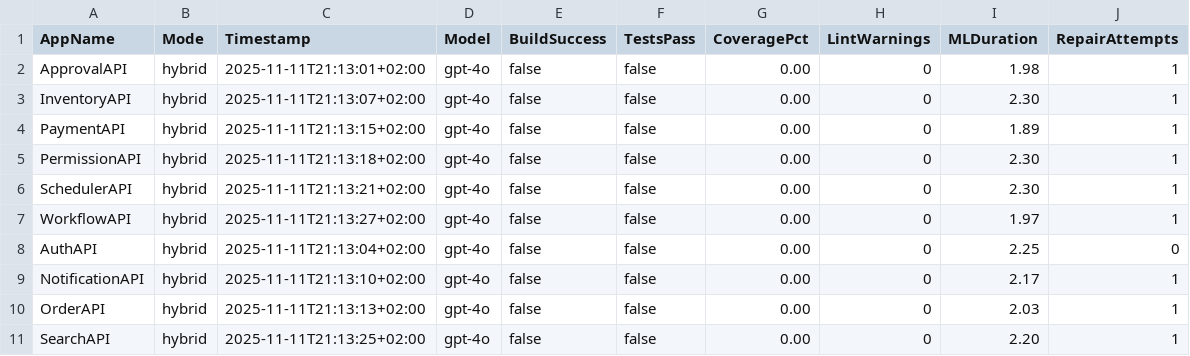
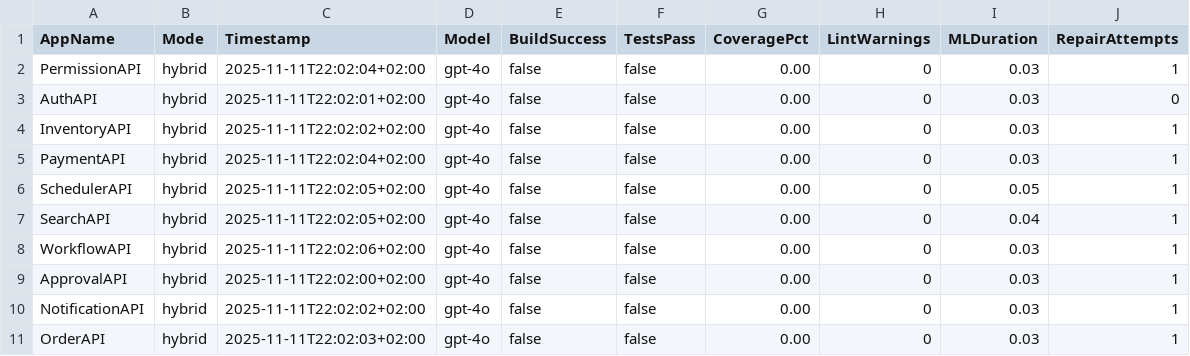
Before and after one commit to eif-courses/hlabgen, a CSV file: experiments/logs/summary.csv, drawn as a sheet.

```diff
--- a/experiments/logs/summary.csv
+++ b/experiments/logs/summary.csv
@@ -1,11 +1,11 @@
 AppName,Mode,Timestamp,Model,BuildSuccess,TestsPass,CoveragePct,LintWarnings,MLDuration,RepairAttempts
-ApprovalAPI,hybrid,2025-11-11T21:13:01+02:00,gpt-4o,false,false,0.00,0,1.98,1
-InventoryAPI,hybrid,2025-11-11T21:13:07+02:00,gpt-4o,false,false,0.00,0,2.30,1
-PaymentAPI,hybrid,2025-11-11T21:13:15+02:00,gpt-4o,false,false,0.00,0,1.89,1
-PermissionAPI,hybrid,2025-11-11T21:13:18+02:00,gpt-4o,false,false,0.00,0,2.30,1
-SchedulerAPI,hybrid,2025-11-11T21:13:21+02:00,gpt-4o,false,false,0.00,0,2.30,1
-WorkflowAPI,hybrid,2025-11-11T21:13:27+02:00,gpt-4o,false,false,0.00,0,1.97,1
-AuthAPI,hybrid,2025-11-11T21:13:04+02:00,gpt-4o,false,false,0.00,0,2.25,0
-NotificationAPI,hybrid,2025-11-11T21:13:10+02:00,gpt-4o,false,false,0.00,0,2.17,1
-OrderAPI,hybrid,2025-11-11T21:13:13+02:00,gpt-4o,false,false,0.00,0,2.03,1
-SearchAPI,hybrid,2025-11-11T21:13:25+02:00,gpt-4o,false,false,0.00,0,2.20,1
+PermissionAPI,hybrid,2025-11-11T22:02:04+02:00,gpt-4o,false,false,0.00,0,0.03,1
+AuthAPI,hybrid,2025-11-11T22:02:01+02:00,gpt-4o,false,false,0.00,0,0.03,0
+InventoryAPI,hybrid,2025-11-11T22:02:02+02:00,gpt-4o,false,false,0.00,0,0.03,1
+PaymentAPI,hybrid,2025-11-11T22:02:04+02:00,gpt-4o,false,false,0.00,0,0.03,1
+SchedulerAPI,hybrid,2025-11-11T22:02:05+02:00,gpt-4o,false,false,0.00,0,0.05,1
+SearchAPI,hybrid,2025-11-11T22:02:05+02:00,gpt-4o,false,false,0.00,0,0.04,1
+WorkflowAPI,hybrid,2025-11-11T22:02:06+02:00,gpt-4o,false,false,0.00,0,0.03,1
+ApprovalAPI,hybrid,2025-11-11T22:02:00+02:00,gpt-4o,false,false,0.00,0,0.03,1
+NotificationAPI,hybrid,2025-11-11T22:02:02+02:00,gpt-4o,false,false,0.00,0,0.03,1
+OrderAPI,hybrid,2025-11-11T22:02:03+02:00,gpt-4o,false,false,0.00,0,0.03,1
```
Also changed, not shown: experiments/logs/coverage.csv, 30 other files.
